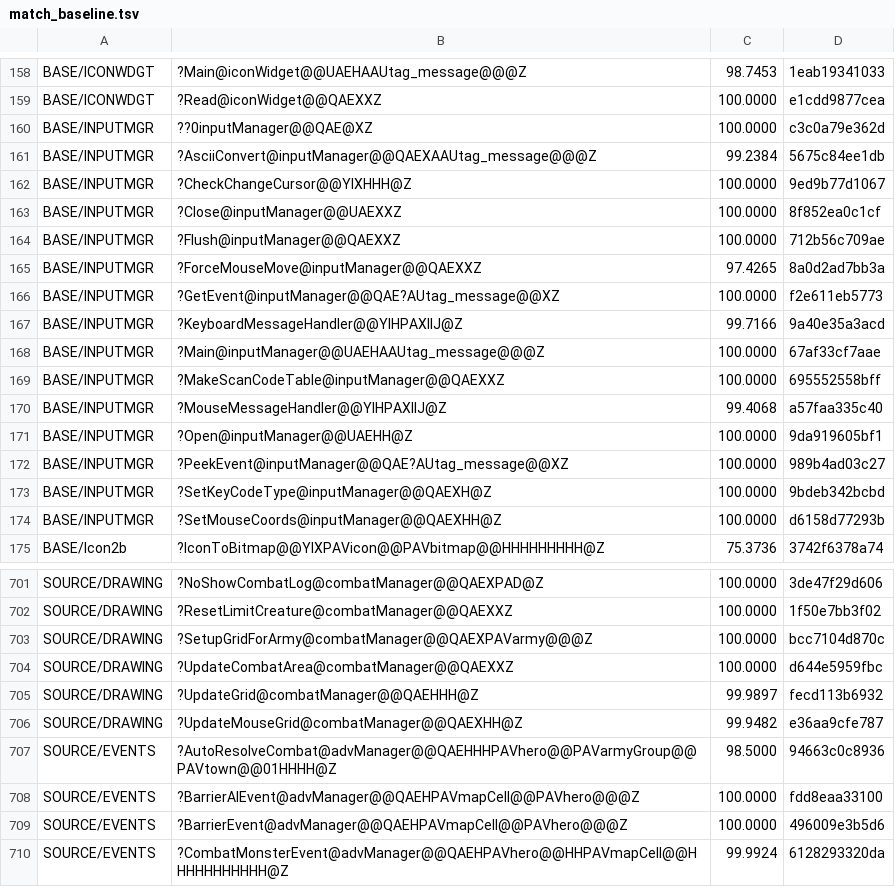
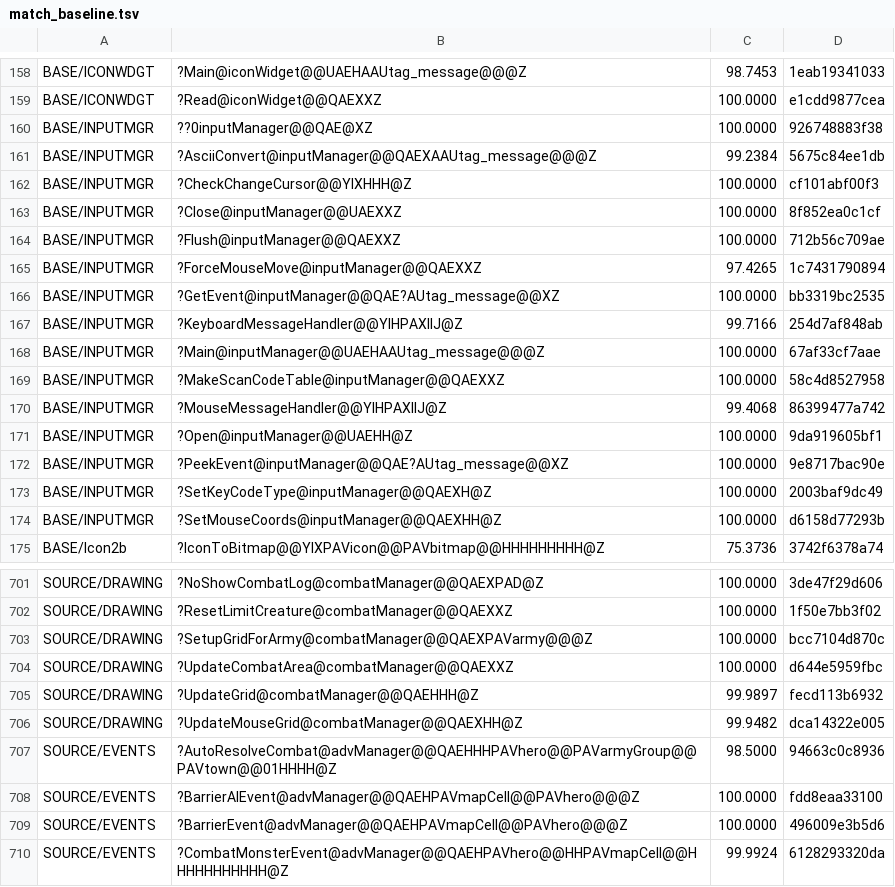
Before and after one commit to sushi-shi/homm2-decomp, a TSV file: config/match_baseline.tsv, drawn as a sheet; only a part is shown, gaps mark what is left out.

Commit message:
match: recover input manager domains

```diff
--- a/config/match_baseline.tsv
+++ b/config/match_baseline.tsv
@@ -159,16 +159,16 @@ BASE/ICONWDGT	?Main@iconWidget@@UAEHAAUtag_message@@@Z	98.7453	1eab19341033
 BASE/ICONWDGT	?Read@iconWidget@@QAEXXZ	100.0000	e1cdd9877cea
-BASE/INPUTMGR	??0inputManager@@QAE@XZ	100.0000	c3c0a79e362d
+BASE/INPUTMGR	??0inputManager@@QAE@XZ	100.0000	926748883f38
 BASE/INPUTMGR	?AsciiConvert@inputManager@@QAEXAAUtag_message@@@Z	99.2384	5675c84ee1db
-BASE/INPUTMGR	?CheckChangeCursor@@YIXHHH@Z	100.0000	9ed9b77d1067
+BASE/INPUTMGR	?CheckChangeCursor@@YIXHHH@Z	100.0000	cf101abf00f3
 BASE/INPUTMGR	?Close@inputManager@@UAEXXZ	100.0000	8f852ea0c1cf
 BASE/INPUTMGR	?Flush@inputManager@@QAEXXZ	100.0000	712b56c709ae
-BASE/INPUTMGR	?ForceMouseMove@inputManager@@QAEXXZ	97.4265	8a0d2ad7bb3a
-BASE/INPUTMGR	?GetEvent@inputManager@@QAE?AUtag_message@@XZ	100.0000	f2e611eb5773
-BASE/INPUTMGR	?KeyboardMessageHandler@@YIHPAXIIJ@Z	99.7166	9a40e35a3acd
+BASE/INPUTMGR	?ForceMouseMove@inputManager@@QAEXXZ	97.4265	1c7431790894
+BASE/INPUTMGR	?GetEvent@inputManager@@QAE?AUtag_message@@XZ	100.0000	bb3319bc2535
+BASE/INPUTMGR	?KeyboardMessageHandler@@YIHPAXIIJ@Z	99.7166	254d7af848ab
 BASE/INPUTMGR	?Main@inputManager@@UAEHAAUtag_message@@@Z	100.0000	67af33cf7aae
-BASE/INPUTMGR	?MakeScanCodeTable@inputManager@@QAEXXZ	100.0000	695552558bff
-BASE/INPUTMGR	?MouseMessageHandler@@YIHPAXIIJ@Z	99.4068	a57faa335c40
+BASE/INPUTMGR	?MakeScanCodeTable@inputManager@@QAEXXZ	100.0000	58c4d8527958
+BASE/INPUTMGR	?MouseMessageHandler@@YIHPAXIIJ@Z	99.4068	86399477a742
 BASE/INPUTMGR	?Open@inputManager@@UAEHH@Z	100.0000	9da919605bf1
-BASE/INPUTMGR	?PeekEvent@inputManager@@QAE?AUtag_message@@XZ	100.0000	989b4ad03c27
-BASE/INPUTMGR	?SetKeyCodeType@inputManager@@QAEXH@Z	100.0000	9bdeb342bcbd
+BASE/INPUTMGR	?PeekEvent@inputManager@@QAE?AUtag_message@@XZ	100.0000	9e8717bac90e
+BASE/INPUTMGR	?SetKeyCodeType@inputManager@@QAEXH@Z	100.0000	2003baf9dc49
 BASE/INPUTMGR	?SetMouseCoords@inputManager@@QAEXHH@Z	100.0000	d6158d77293b
@@ -705,3 +705,3 @@ SOURCE/DRAWING	?UpdateCombatArea@combatManager@@QAEXXZ	100.0000	d644e5959fbc
 SOURCE/DRAWING	?UpdateGrid@combatManager@@QAEHHH@Z	99.9897	fecd113b6932
-SOURCE/DRAWING	?UpdateMouseGrid@combatManager@@QAEXHH@Z	99.9482	e36aa9cfe787
+SOURCE/DRAWING	?UpdateMouseGrid@combatManager@@QAEXHH@Z	99.9482	dca14322e005
 SOURCE/EVENTS	?AutoResolveCombat@advManager@@QAEHHHPAVhero@@PAVarmyGroup@@PAVtown@@01HHHH@Z	98.5000	94663c0c8936
```
Also changed, not shown: 3 other files.
